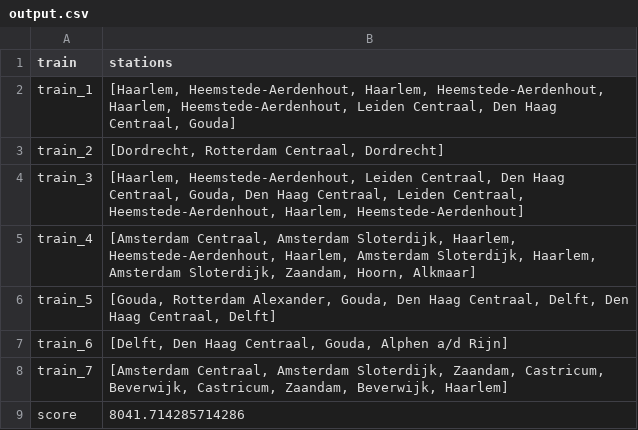
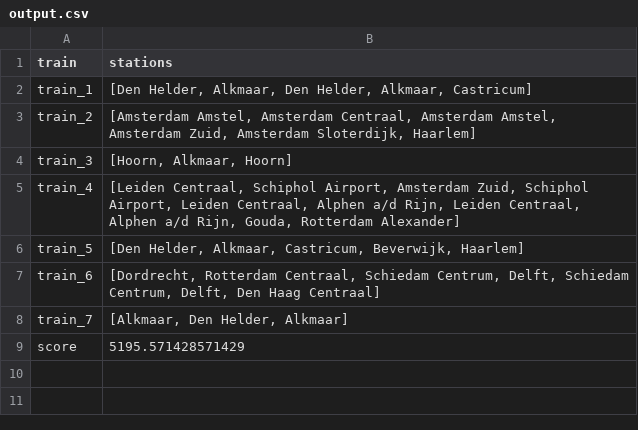
Before and after one commit to xRobind/railnl, a CSV file: output.csv, drawn as a sheet.

```diff
--- a/output.csv
+++ b/output.csv
@@ -1,9 +1,9 @@
 train,stations
-train_1,"[Haarlem, Heemstede-Aerdenhout, Haarlem, Heemstede-Aerdenhout, Haarlem, Heemstede-Aerdenhout, Leiden Centraal, Den Haag Centraal, Gouda]"
-train_2,"[Dordrecht, Rotterdam Centraal, Dordrecht]"
-train_3,"[Haarlem, Heemstede-Aerdenhout, Leiden Centraal, Den Haag Centraal, Gouda, Den Haag Centraal, Leiden Centraal, Heemstede-Aerdenhout, Haarlem, Heemstede-Aerdenhout]"
-train_4,"[Amsterdam Centraal, Amsterdam Sloterdijk, Haarlem, Heemstede-Aerdenhout, Haarlem, Amsterdam Sloterdijk, Haarlem, Amsterdam Sloterdijk, Zaandam, Hoorn, Alkmaar]"
-train_5,"[Gouda, Rotterdam Alexander, Gouda, Den Haag Centraal, Delft, Den Haag Centraal, Delft]"
-train_6,"[Delft, Den Haag Centraal, Gouda, Alphen a/d Rijn]"
-train_7,"[Amsterdam Centraal, Amsterdam Sloterdijk, Zaandam, Castricum, Beverwijk, Castricum, Zaandam, Beverwijk, Haarlem]"
-score,8041.714285714286
+train_1,"[Den Helder, Alkmaar, Den Helder, Alkmaar, Castricum]"
+train_2,"[Amsterdam Amstel, Amsterdam Centraal, Amsterdam Amstel, Amsterdam Zuid, Amsterdam Sloterdijk, Haarlem]"
+train_3,"[Hoorn, Alkmaar, Hoorn]"
+train_4,"[Leiden Centraal, Schiphol Airport, Amsterdam Zuid, Schiphol Airport, Leiden Centraal, Alphen a/d Rijn, Leiden Centraal, Alphen a/d Rijn, Gouda, Rotterdam Alexander]"
+train_5,"[Den Helder, Alkmaar, Castricum, Beverwijk, Haarlem]"
+train_6,"[Dordrecht, Rotterdam Centraal, Schiedam Centrum, Delft, Schiedam Centrum, Delft, Den Haag Centraal]"
+train_7,"[Alkmaar, Den Helder, Alkmaar]"
+score,5195.571428571429
```
Also changed, not shown: 6 other files.
